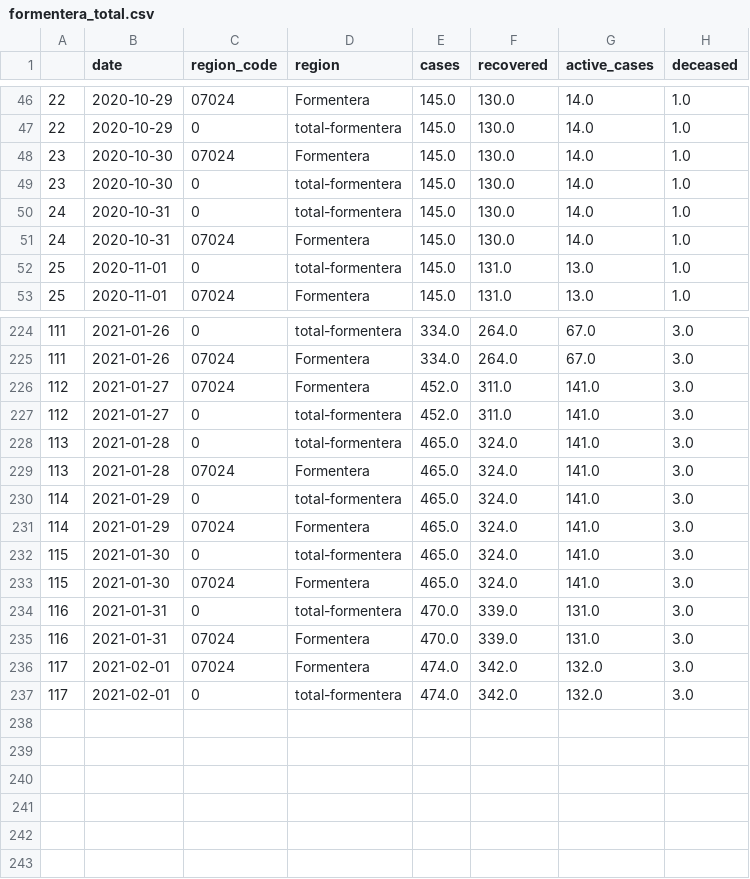
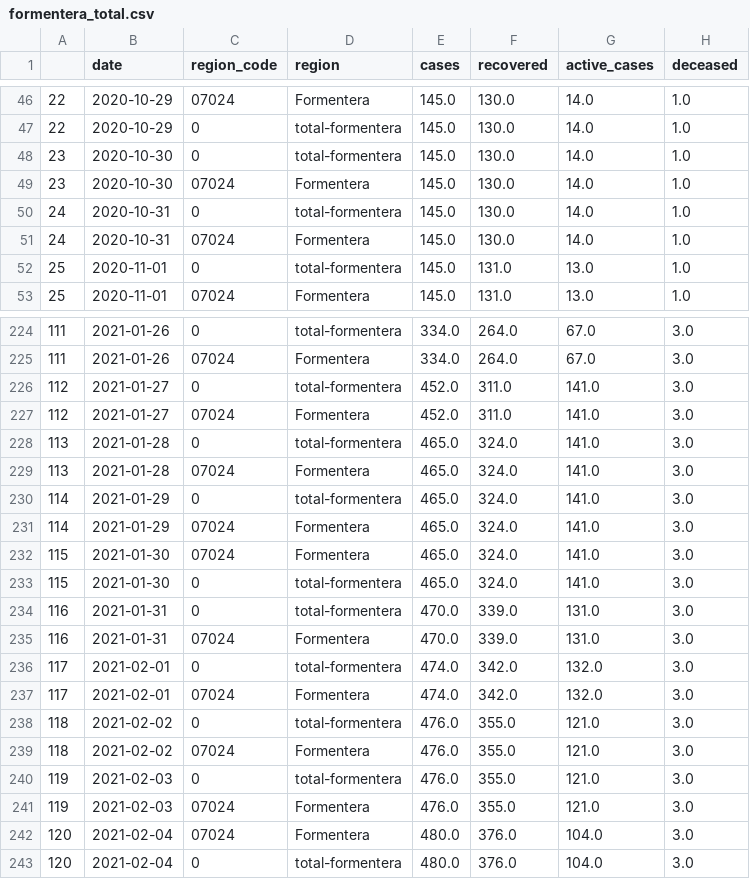
Before and after one commit to jaumeperello/covid_ib, a CSV file: download/arcgis/formentera_total.csv, drawn as a sheet; only a part is shown, gaps mark what is left out; the diff covers the shown part only.

```diff
--- a/download/arcgis/formentera_total.csv
+++ b/download/arcgis/formentera_total.csv
@@ -47,4 +47,4 @@
 22,2020-10-29,0,total-formentera,145.0,130.0,14.0,1.0
+23,2020-10-30,0,total-formentera,145.0,130.0,14.0,1.0
 23,2020-10-30,07024,Formentera,145.0,130.0,14.0,1.0
-23,2020-10-30,0,total-formentera,145.0,130.0,14.0,1.0
 24,2020-10-31,0,total-formentera,145.0,130.0,14.0,1.0
@@ -225,4 +225,4 @@
 111,2021-01-26,07024,Formentera,334.0,264.0,67.0,3.0
+112,2021-01-27,0,total-formentera,452.0,311.0,141.0,3.0
 112,2021-01-27,07024,Formentera,452.0,311.0,141.0,3.0
-112,2021-01-27,0,total-formentera,452.0,311.0,141.0,3.0
 113,2021-01-28,0,total-formentera,465.0,324.0,141.0,3.0
@@ -231,7 +231,13 @@
 114,2021-01-29,07024,Formentera,465.0,324.0,141.0,3.0
+115,2021-01-30,07024,Formentera,465.0,324.0,141.0,3.0
 115,2021-01-30,0,total-formentera,465.0,324.0,141.0,3.0
-115,2021-01-30,07024,Formentera,465.0,324.0,141.0,3.0
 116,2021-01-31,0,total-formentera,470.0,339.0,131.0,3.0
 116,2021-01-31,07024,Formentera,470.0,339.0,131.0,3.0
+117,2021-02-01,0,total-formentera,474.0,342.0,132.0,3.0
 117,2021-02-01,07024,Formentera,474.0,342.0,132.0,3.0
-117,2021-02-01,0,total-formentera,474.0,342.0,132.0,3.0
+118,2021-02-02,0,total-formentera,476.0,355.0,121.0,3.0
+118,2021-02-02,07024,Formentera,476.0,355.0,121.0,3.0
+119,2021-02-03,0,total-formentera,476.0,355.0,121.0,3.0
+119,2021-02-03,07024,Formentera,476.0,355.0,121.0,3.0
+120,2021-02-04,07024,Formentera,480.0,376.0,104.0,3.0
+120,2021-02-04,0,total-formentera,480.0,376.0,104.0,3.0
```
Also changed, not shown: 42 moved rows elsewhere in this file, download/arcgis/balears_total.csv, download/arcgis/eivissa_total.csv, 3 other files.
